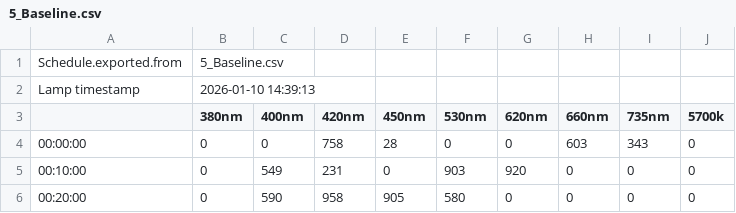
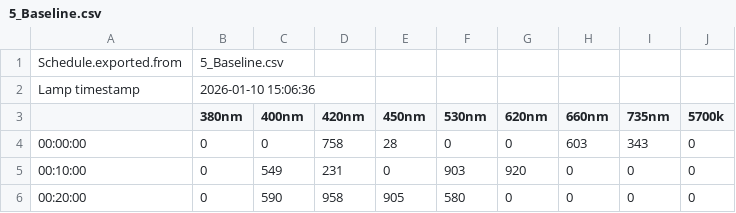
Before and after one commit to ginavong/2024_LightFitR_MethodsPaper, a CSV file: data/regimes/fig5_Refinement/5_Baseline.csv, drawn as a sheet.

Commit message:
Updated filenames for fig5b after we recollected the data
Reran and no changes to figs

```diff
--- a/data/regimes/fig5_Refinement/5_Baseline.csv
+++ b/data/regimes/fig5_Refinement/5_Baseline.csv
@@ -1,3 +1,3 @@
 Schedule.exported.from;5_Baseline.csv;;;;;;;;
-Lamp timestamp;2026-01-10 14:39:13;;;;;;;;
+Lamp timestamp;2026-01-10 15:06:36;;;;;;;;
 ;380nm;400nm;420nm;450nm;530nm;620nm;660nm;735nm;5700k
```
Also changed, not shown: data/regimes/fig5_Refinement/5_RandomSearch.csv, 4 other files.
